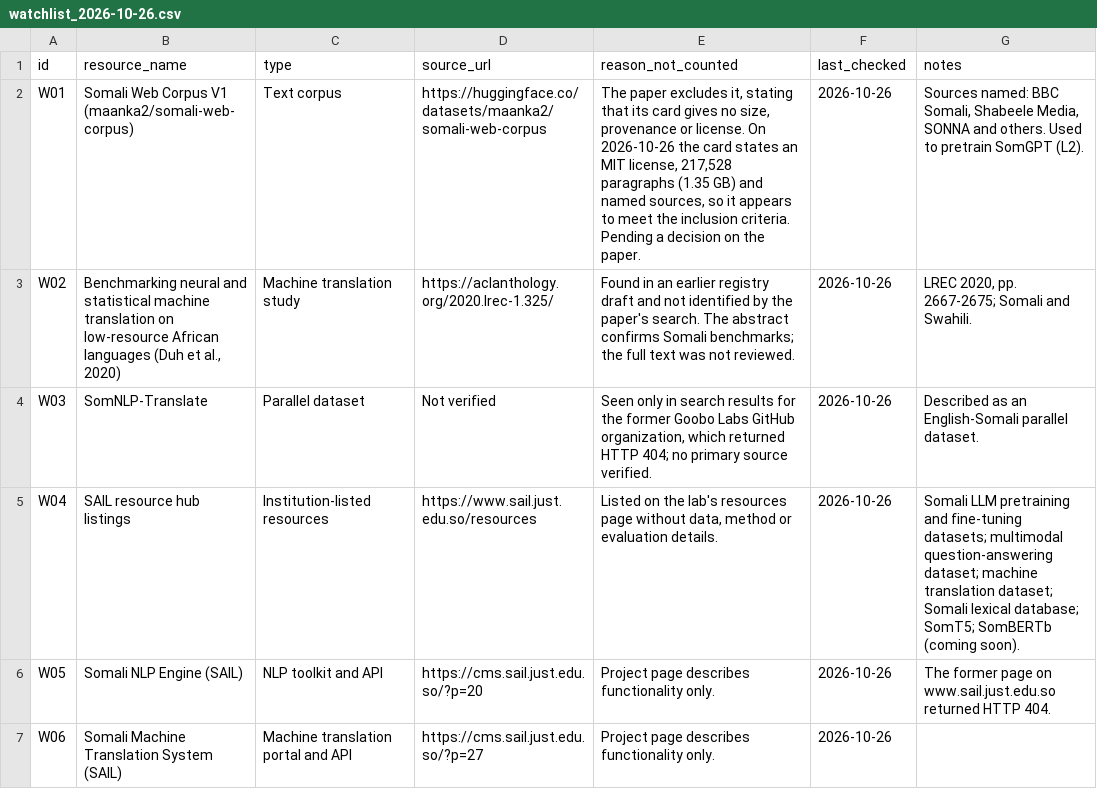
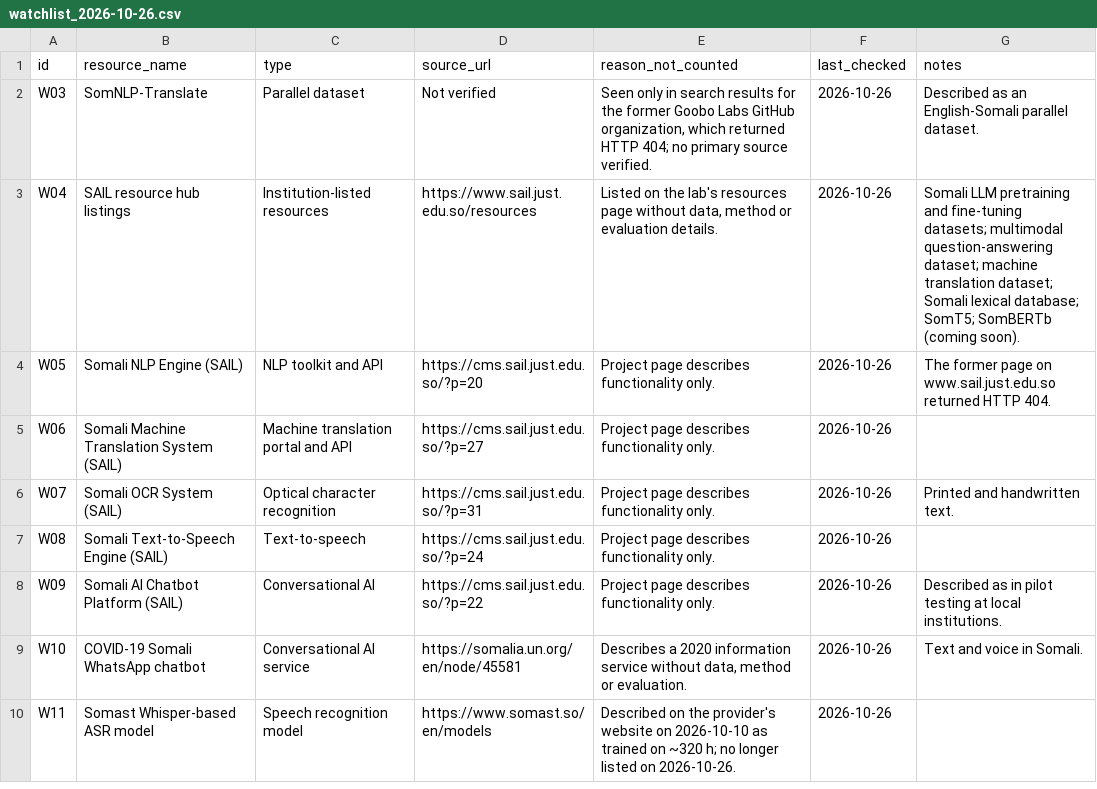
Before and after one commit to moadjini/somali-ai-nlp-registry, a CSV file: data/watchlist_2026-10-26.csv, drawn as a sheet; only a part is shown; the shorter side is filled out with more unchanged rows.

```diff
--- a/data/watchlist_2026-10-26.csv
+++ b/data/watchlist_2026-10-26.csv
@@ -1,4 +1,2 @@
 id,resource_name,type,source_url,reason_not_counted,last_checked,notes
-W01,Somali Web Corpus V1 (maanka2/somali-web-corpus),Text corpus,https://huggingface.co/datasets/maanka2/somali-web-corpus,"The paper excludes it, stating that its card gives no size, provenance or license. On 2026-10-26 the card states an MIT license, 217,528 paragraphs (1.35 GB) and named sources, so it appears to meet the inclusion criteria. Pending a decision on the paper.",2026-10-26,"Sources named: BBC Somali, Shabeele Media, SONNA and others. Used to pretrain SomGPT (L2)."
-W02,"Benchmarking neural and statistical machine translation on low-resource African languages (Duh et al., 2020)",Machine translation study,https://aclanthology.org/2020.lrec-1.325/,Found in an earlier registry draft and not identified by the paper's search. The abstract confirms Somali benchmarks; the full text was not reviewed.,2026-10-26,"LREC 2020, pp. 2667-2675; Somali and Swahili."
 W03,SomNLP-Translate,Parallel dataset,Not verified,"Seen only in search results for the former Goobo Labs GitHub organization, which returned HTTP 404; no primary source verified.",2026-10-26,Described as an English-Somali parallel dataset.
```
Also changed, not shown: data/somali_resources_2026-10-26.csv, 3 other files.
